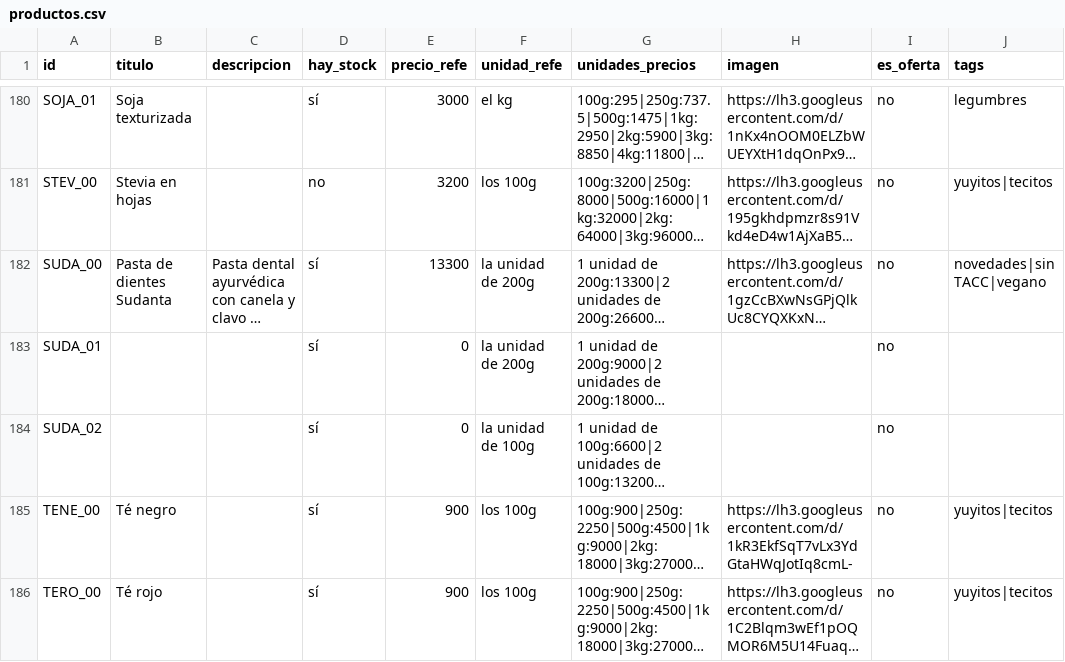
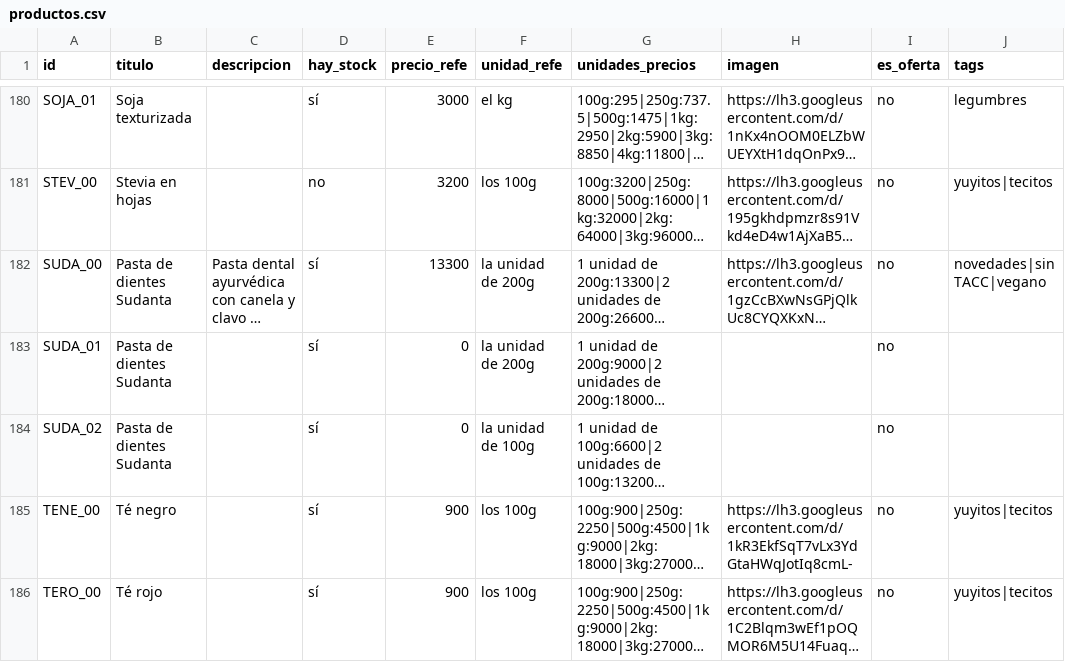
Before and after one commit to dietetica/datos, a CSV file: productos.csv, drawn as a sheet; only a part is shown, gaps mark what is left out; long unchanged cells end in …; the diff names each change by its address in the sheet, - before the commit and + after, or states it on an @@ line.

Commit message:
Actualización automática de productos

```diff
--- a/productos.csv
+++ b/productos.csv
-B183:B184 (titulo): (empty)
+B183:B184 (titulo): Pasta de dientes Sudanta
```
